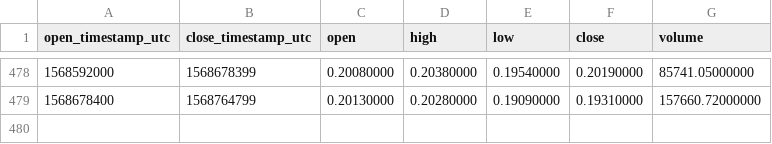
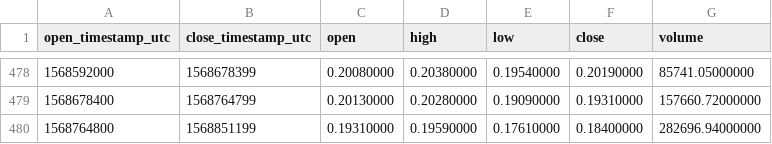
Before and after one commit to cryptobigbro/binance-EOSBNB, a CSV file: binance-EOSBNB-1d.csv, drawn as a sheet; only a part is shown, gaps mark what is left out.

```diff
--- a/binance-EOSBNB-1d.csv
+++ b/binance-EOSBNB-1d.csv
@@ -479 +479,2 @@ open_timestamp_utc,close_timestamp_utc,open,high,low,close,volume
 1568678400,1568764799,0.20130000,0.20280000,0.19090000,0.19310000,157660.72000000
+1568764800,1568851199,0.19310000,0.19590000,0.17610000,0.18400000,282696.94000000
```
Also changed, not shown: binance-EOSBNB-1h.csv, binance-EOSBNB-1w.csv.
